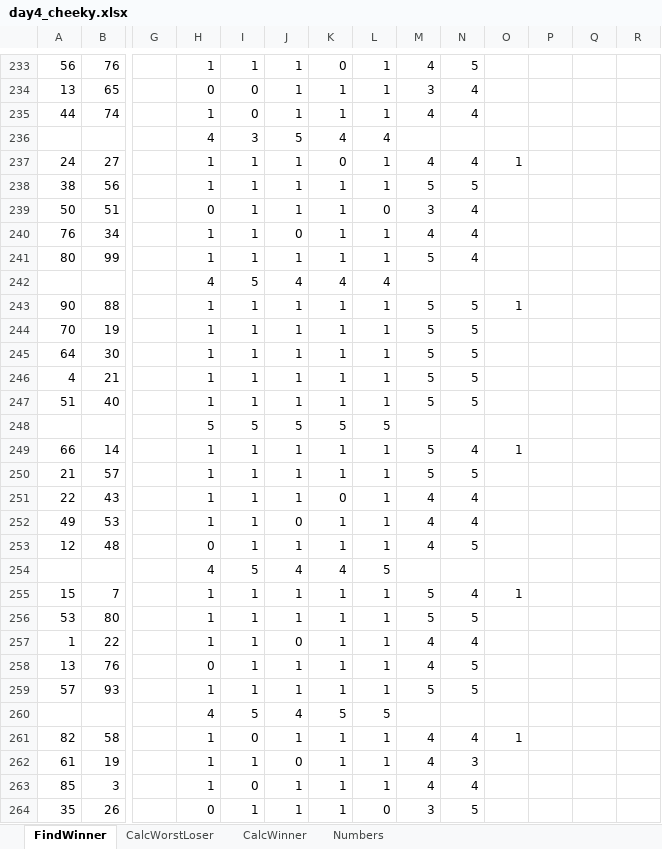
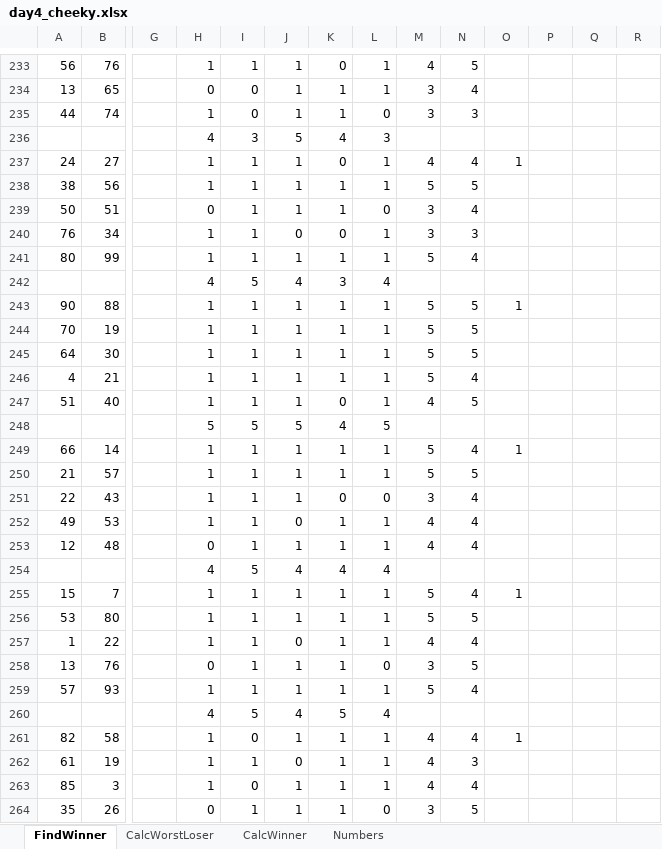
Before and after one commit to sgtmjrme/adventofcode2021, an Excel workbook: day4_cheeky.xlsx, sheet FindWinner, drawn as a sheet; only a part is shown, gaps mark what is left out; values as stored, in another font and other column widths than the file's, no borders; conditional formats not drawn; removed rows and columns are numbered as before the commit, all else as after; rows hold the shown columns only; the diff covers the shown part only; the diff names each change by its address in the sheet, - before the commit and + after, or states it on an @@ line.

Commit message:
Add files via upload

```diff
--- a/day4_cheeky.xlsx (sheet FindWinner)
+++ b/day4_cheeky.xlsx (sheet FindWinner)
-L235: 1
+L235: 0
-M235: 4
+M235: 3
-N235: 4
+N235: 3
-L236: 4
+L236: 3
-K240: 1
+K240: 0
-M240: 4
+M240: 3
-N240: 4
+N240: 3
-K242: 4
+K242: 3
-N246: 5
+N246: 4
-K247: 1
+K247: 0
-M247: 5
+M247: 4
-K248: 5
+K248: 4
-L251: 1
+L251: 0
-M251: 4
+M251: 3
-N253: 5
+N253: 4
-row 254:  |  |  | 4 | 5 | 4 | 4 | 5
+row 254:  |  |  | 4 | 5 | 4 | 4 | 4
-L258: 1
+L258: 0
-M258: 4
+M258: 3
-N259: 5
+N259: 4
-row 260:  |  |  | 4 | 5 | 4 | 5 | 5
+row 260:  |  |  | 4 | 5 | 4 | 5 | 4
```
Also changed, not shown: 1 added row, 1 removed row, 79 edited cells, cell formats and merged cells elsewhere in this sheet, sheet CalcWinner, sheet CalcWorstLoser, sheet Numbers, formulas that keep their value.
